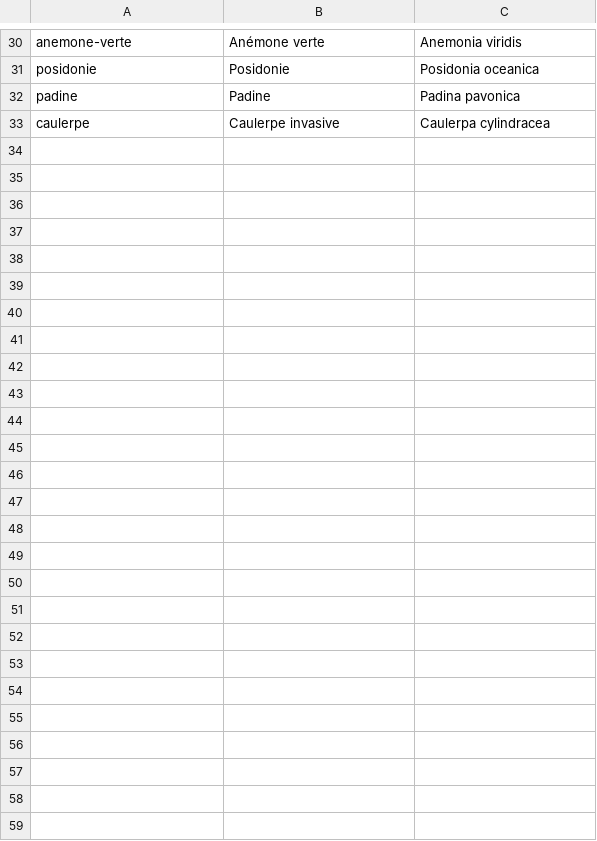
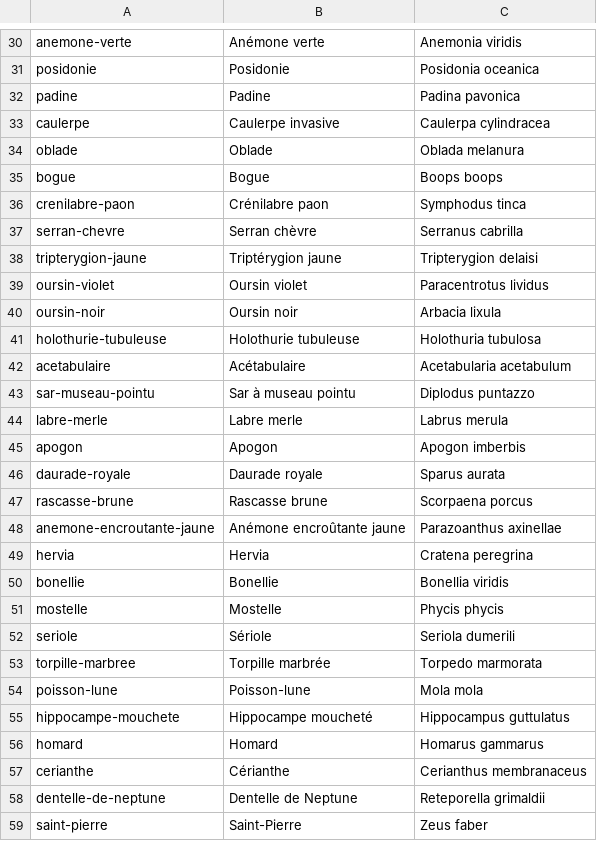
Before and after one commit to BaillValentin/tetardsdelicantu, a TSV file: tools/species.tsv, drawn as a sheet; only a part is shown, gaps mark what is left out.

```diff
--- a/tools/species.tsv
+++ b/tools/species.tsv
@@ -33 +33,27 @@ padine	Padine	Padina pavonica
 caulerpe	Caulerpe invasive	Caulerpa cylindracea
+oblade	Oblade	Oblada melanura
+bogue	Bogue	Boops boops
+crenilabre-paon	Crénilabre paon	Symphodus tinca
+serran-chevre	Serran chèvre	Serranus cabrilla
+tripterygion-jaune	Triptérygion jaune	Tripterygion delaisi
+oursin-violet	Oursin violet	Paracentrotus lividus
+oursin-noir	Oursin noir	Arbacia lixula
+holothurie-tubuleuse	Holothurie tubuleuse	Holothuria tubulosa
+acetabulaire	Acétabulaire	Acetabularia acetabulum
+sar-museau-pointu	Sar à museau pointu	Diplodus puntazzo
+labre-merle	Labre merle	Labrus merula
+apogon	Apogon	Apogon imberbis
+daurade-royale	Daurade royale	Sparus aurata
+rascasse-brune	Rascasse brune	Scorpaena porcus
+anemone-encroutante-jaune	Anémone encroûtante jaune	Parazoanthus axinellae
+hervia	Hervia	Cratena peregrina
+bonellie	Bonellie	Bonellia viridis
+mostelle	Mostelle	Phycis phycis
+seriole	Sériole	Seriola dumerili
+torpille-marbree	Torpille marbrée	Torpedo marmorata
+poisson-lune	Poisson-lune	Mola mola
+hippocampe-mouchete	Hippocampe moucheté	Hippocampus guttulatus
+homard	Homard	Homarus gammarus
+cerianthe	Cérianthe	Cerianthus membranaceus
+dentelle-de-neptune	Dentelle de Neptune	Reteporella grimaldii
+saint-pierre	Saint-Pierre	Zeus faber
```
Also changed, not shown: 5 other files.
